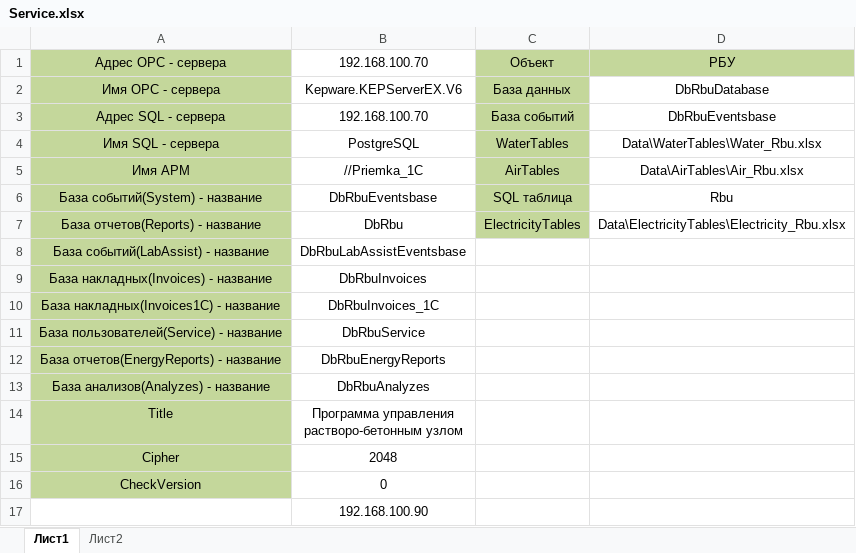
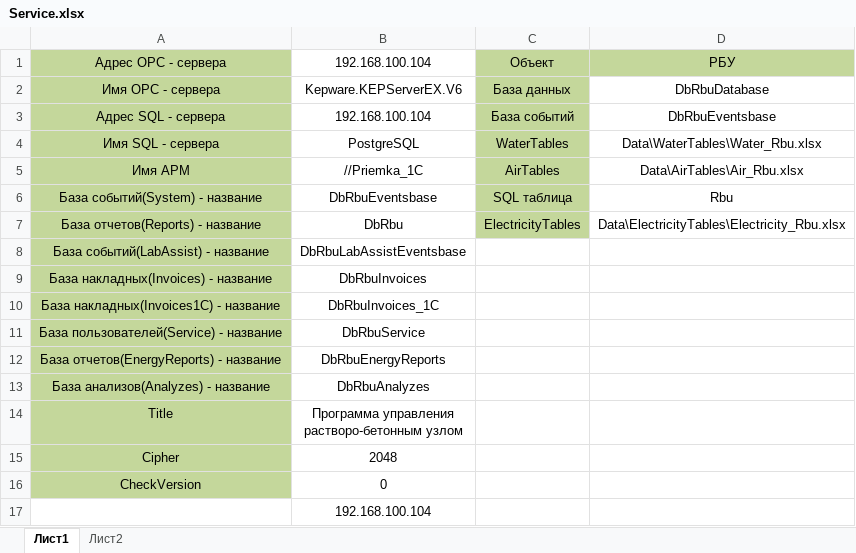
Before and after one commit to asu-techno/2048_Rbu, an Excel workbook: 2048_Rbu/Data/Service.xlsx, sheet Лист1, drawn as a sheet; values as stored, in another font and other column widths than the file's, no borders; the diff names each change by its address in the sheet, - before the commit and + after, or states it on an @@ line.

```diff
--- a/2048_Rbu/Data/Service.xlsx (sheet Лист1)
+++ b/2048_Rbu/Data/Service.xlsx (sheet Лист1)
-B1: 192.168.100.70
+B1: 192.168.100.104
-B3: 192.168.100.70
+B3: 192.168.100.104
-B17: 192.168.100.90
+B17: 192.168.100.104
```
Also changed, not shown: 8 other files.
